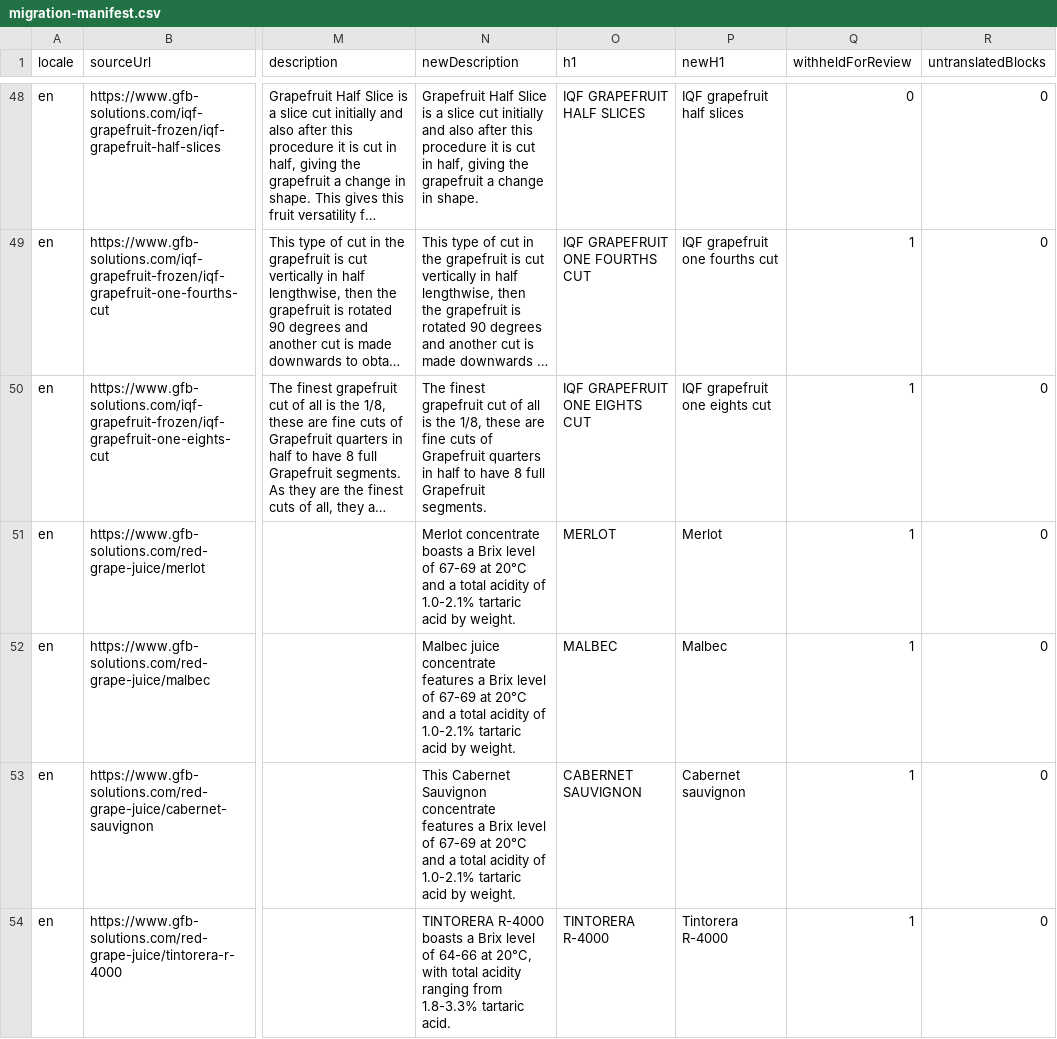
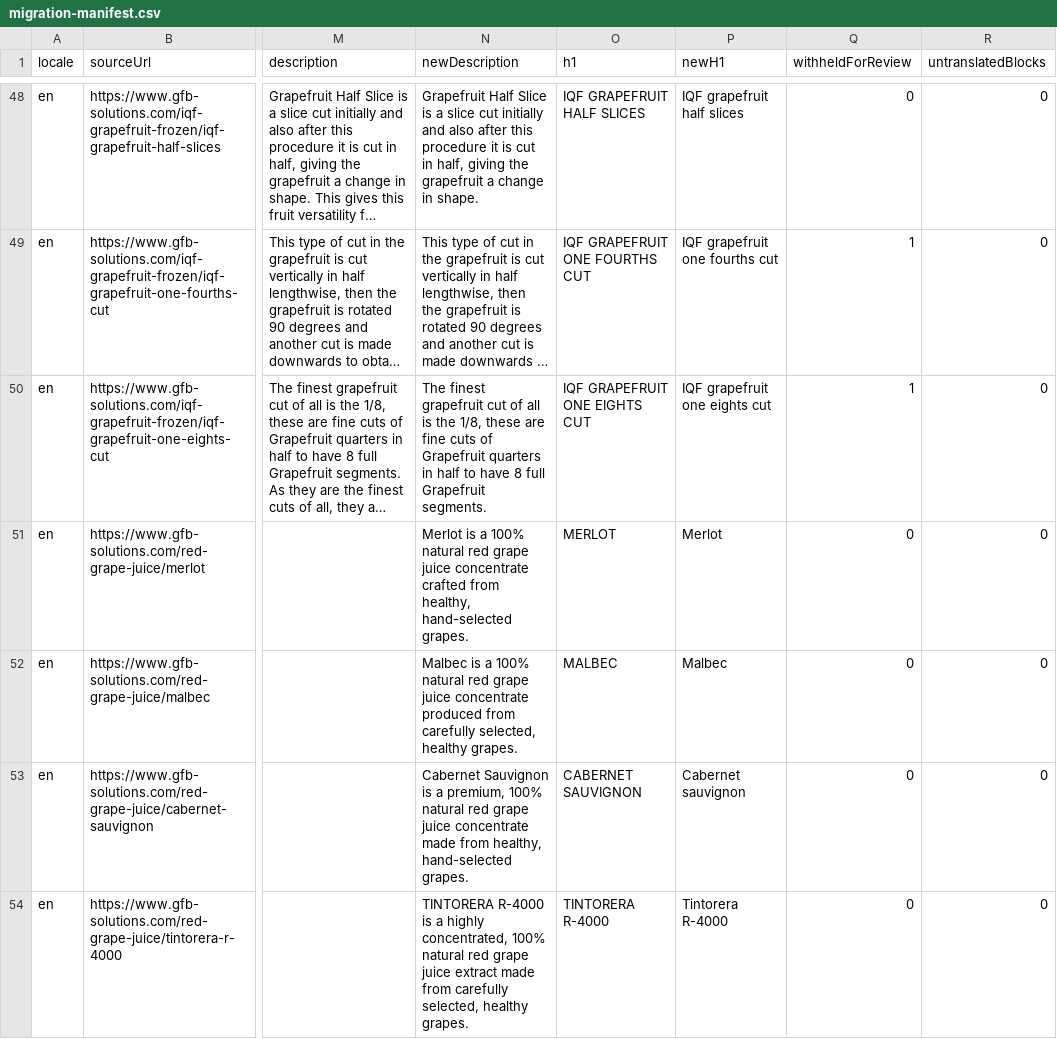
Before and after one commit to seft99/GFB, a CSV file: docs/migration-data/migration-manifest.csv, drawn as a sheet; only a part is shown, gaps mark what is left out; long unchanged cells end in …; the diff covers the shown part only; the diff names each change by its address in the sheet, - before the commit and + after, or states it on an @@ line.

```diff
--- a/docs/migration-data/migration-manifest.csv
+++ b/docs/migration-data/migration-manifest.csv
-N51 (newDescription): Merlot concentrate boasts a Brix level of 67-69 at 20°C and a total acidity of 1.0-2.1% tartaric acid by weight.
+N51 (newDescription): Merlot is a 100% natural red grape juice concentrate crafted from healthy, hand-selected grapes.
-Q51:Q54 (withheldForReview): 1
+Q51:Q54 (withheldForReview): 0
-N52 (newDescription): Malbec juice concentrate features a Brix level of 67-69 at 20°C and a total acidity of 1.0-2.1% tartaric acid by weight.
+N52 (newDescription): Malbec is a 100% natural red grape juice concentrate produced from carefully selected, healthy grapes.
-N53 (newDescription): This Cabernet Sauvignon concentrate features a Brix level of 67-69 at 20°C and a total acidity of 1.0-2.1% tartaric acid by weight.
+N53 (newDescription): Cabernet Sauvignon is a premium, 100% natural red grape juice concentrate made from healthy, hand-selected grapes.
-N54 (newDescription): TINTORERA R-4000 boasts a Brix level of 64-66 at 20°C, with total acidity ranging from 1.8-3.3% tartaric acid.
+N54 (newDescription): TINTORERA R-4000 is a highly concentrated, 100% natural red grape juice extract made from carefully selected, healthy grapes.
```
Also changed, not shown: 23 edited cells elsewhere in this file, docs/migration-data/content-matrix.csv, 43 other files.
